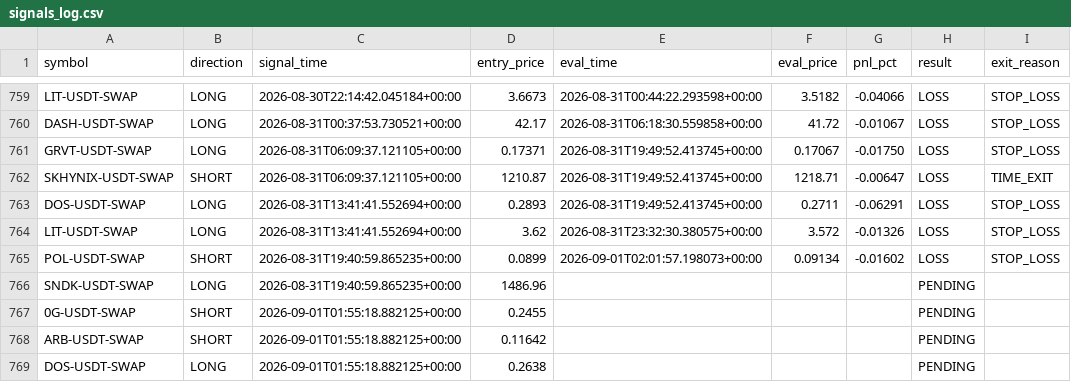
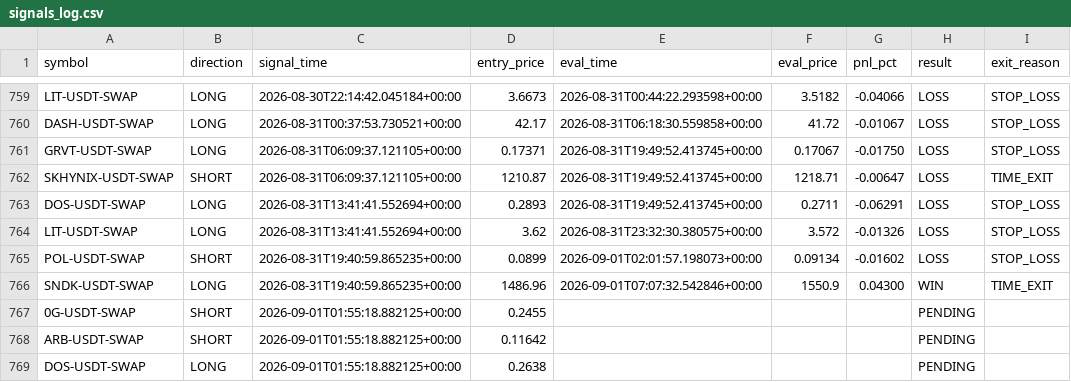
Before and after one commit to ksemehmet5-afk/altcoin-monitor-, a CSV file: monitor_state/signals_log.csv, drawn as a sheet; only a part is shown, gaps mark what is left out.

```diff
--- a/monitor_state/signals_log.csv
+++ b/monitor_state/signals_log.csv
@@ -765,3 +765,3 @@ LIT-USDT-SWAP,LONG,2026-08-31T13:41:41.552694+00:00,3.62,2026-08-31T23:32:30.380
 POL-USDT-SWAP,SHORT,2026-08-31T19:40:59.865235+00:00,0.0899,2026-09-01T02:01:57.198073+00:00,0.09134,-0.01602,LOSS,STOP_LOSS
-SNDK-USDT-SWAP,LONG,2026-08-31T19:40:59.865235+00:00,1486.96,,,,PENDING,
+SNDK-USDT-SWAP,LONG,2026-08-31T19:40:59.865235+00:00,1486.96,2026-09-01T07:07:32.542846+00:00,1550.9,0.04300,WIN,TIME_EXIT
 0G-USDT-SWAP,SHORT,2026-09-01T01:55:18.882125+00:00,0.2455,,,,PENDING,
```
Also changed, not shown: 3 other files.
